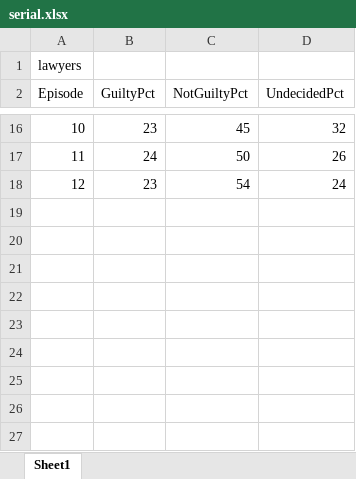
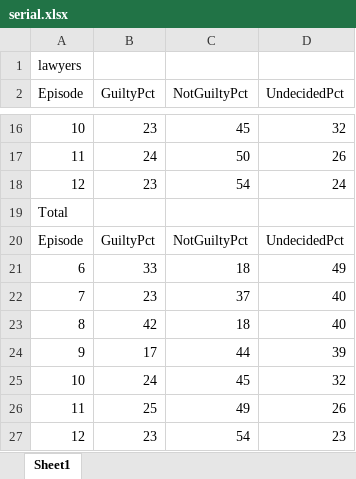
Before and after one commit to apalbright/Serial, an Excel workbook: raw_data/serial.xlsx, sheet Sheet1, drawn as a sheet; only a part is shown, gaps mark what is left out; values as stored, in another font and other column widths than the file's, no borders; the diff names each change by its address in the sheet, - before the commit and + after, or states it on an @@ line.

Commit message:
edit file

```diff
--- a/raw_data/serial.xlsx (sheet Sheet1)
+++ b/raw_data/serial.xlsx (sheet Sheet1)
+row 19: Total
+row 20: Episode | GuiltyPct | NotGuiltyPct | UndecidedPct
+row 21: 6 | 33 | 18 | 49
+row 22: 7 | 23 | 37 | 40
+row 23: 8 | 42 | 18 | 40
+row 24: 9 | 17 | 44 | 39
+row 25: 10 | 24 | 45 | 32
+row 26: 11 | 25 | 49 | 26
+row 27: 12 | 23 | 54 | 23
```
